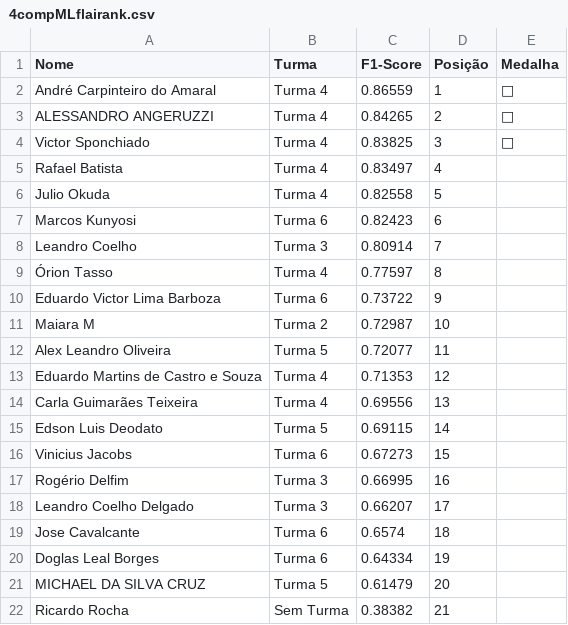
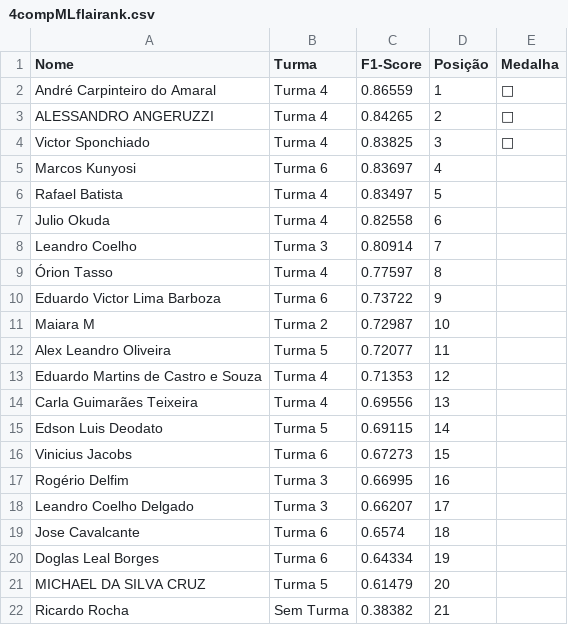
Before and after one commit to gitflai/ranking, a CSV file: 4compMLflairank.csv, drawn as a sheet.

```diff
--- a/4compMLflairank.csv
+++ b/4compMLflairank.csv
@@ -4,5 +4,5 @@ ALESSANDRO ANGERUZZI,Turma 4,0.84265,2,🥈
 Victor Sponchiado,Turma 4,0.83825,3,🥉
-Rafael Batista,Turma 4,0.83497,4,
-Julio Okuda,Turma 4,0.82558,5,
-Marcos Kunyosi,Turma 6,0.82423,6,
+Marcos Kunyosi,Turma 6,0.83697,4,
+Rafael Batista,Turma 4,0.83497,5,
+Julio Okuda,Turma 4,0.82558,6,
 Leandro Coelho,Turma 3,0.80914,7,
```
Also changed, not shown: 4compMLflai.csv.
